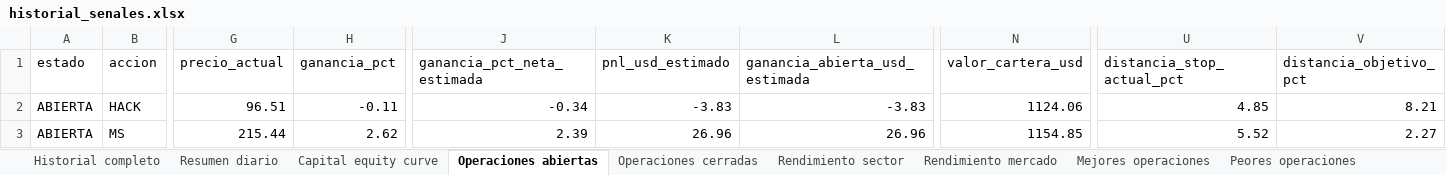
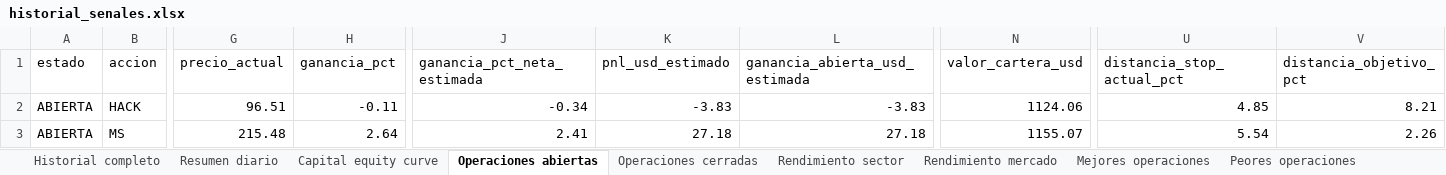
Before and after one commit to davascoj/BOT-ARQv2, an Excel workbook: historial_senales.xlsx, sheet Operaciones abiertas, drawn as a sheet; only a part is shown, gaps mark what is left out; values as stored, in another font and other column widths than the file's, no borders; the diff covers the shown part only; the diff names each change by its address in the sheet, - before the commit and + after, or states it on an @@ line.

```diff
--- a/historial_senales.xlsx (sheet Operaciones abiertas)
+++ b/historial_senales.xlsx (sheet Operaciones abiertas)
-G3 (precio_actual): 215.44
+G3 (precio_actual): 215.48
-H3 (ganancia_pct): 2.62
+H3 (ganancia_pct): 2.64
-J3 (ganancia_pct_neta_estimada): 2.39
+J3 (ganancia_pct_neta_estimada): 2.41
-K3 (pnl_usd_estimado): 26.96
+K3 (pnl_usd_estimado): 27.18
-L3 (ganancia_abierta_usd_estimada): 26.96
+L3 (ganancia_abierta_usd_estimada): 27.18
-N3 (valor_cartera_usd): 1154.85
+N3 (valor_cartera_usd): 1155.07
-U3 (distancia_stop_actual_pct): 5.52
+U3 (distancia_stop_actual_pct): 5.54
-V3 (distancia_objetivo_pct): 2.27
+V3 (distancia_objetivo_pct): 2.26
```
Also changed, not shown: 1 edited cell elsewhere in this sheet, sheet Benchmark SPY QQQ, sheet Historial completo, sheet Resumen diario, sheet Costos simulados, analisis_acciones.xlsx, 2 other files.
